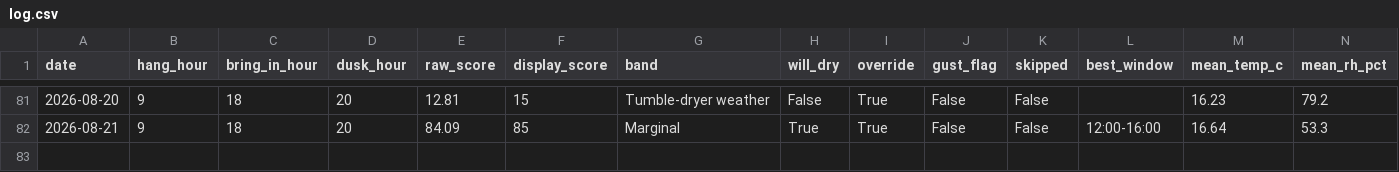
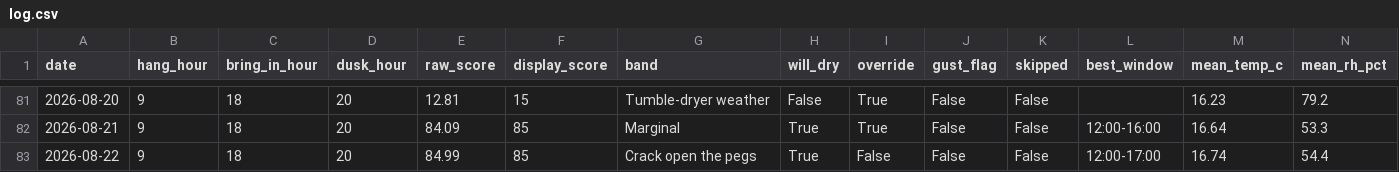
Before and after one commit to jimwarrilow-max/Peg, a CSV file: log.csv, drawn as a sheet; only a part is shown, gaps mark what is left out; rows hold the shown columns only; the diff names each change by its address in the sheet, - before the commit and + after, or states it on an @@ line.

```diff
--- a/log.csv
+++ b/log.csv
+row 83: 2026-08-22 | 9 | 18 | 20 | 84.99 | 85 | Crack open the pegs | True | False | False | False | 12:00-17:00 | 16.74 | 54.4
```
